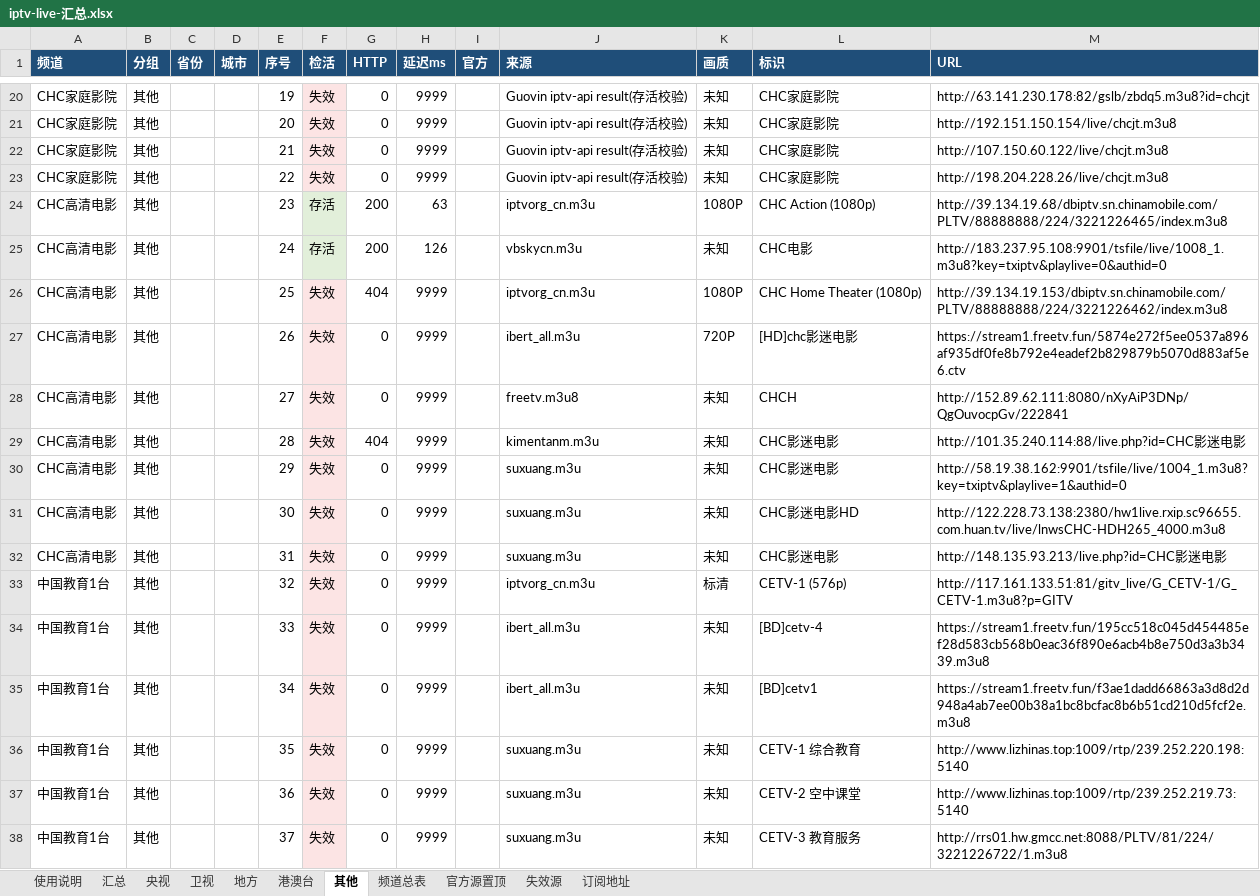
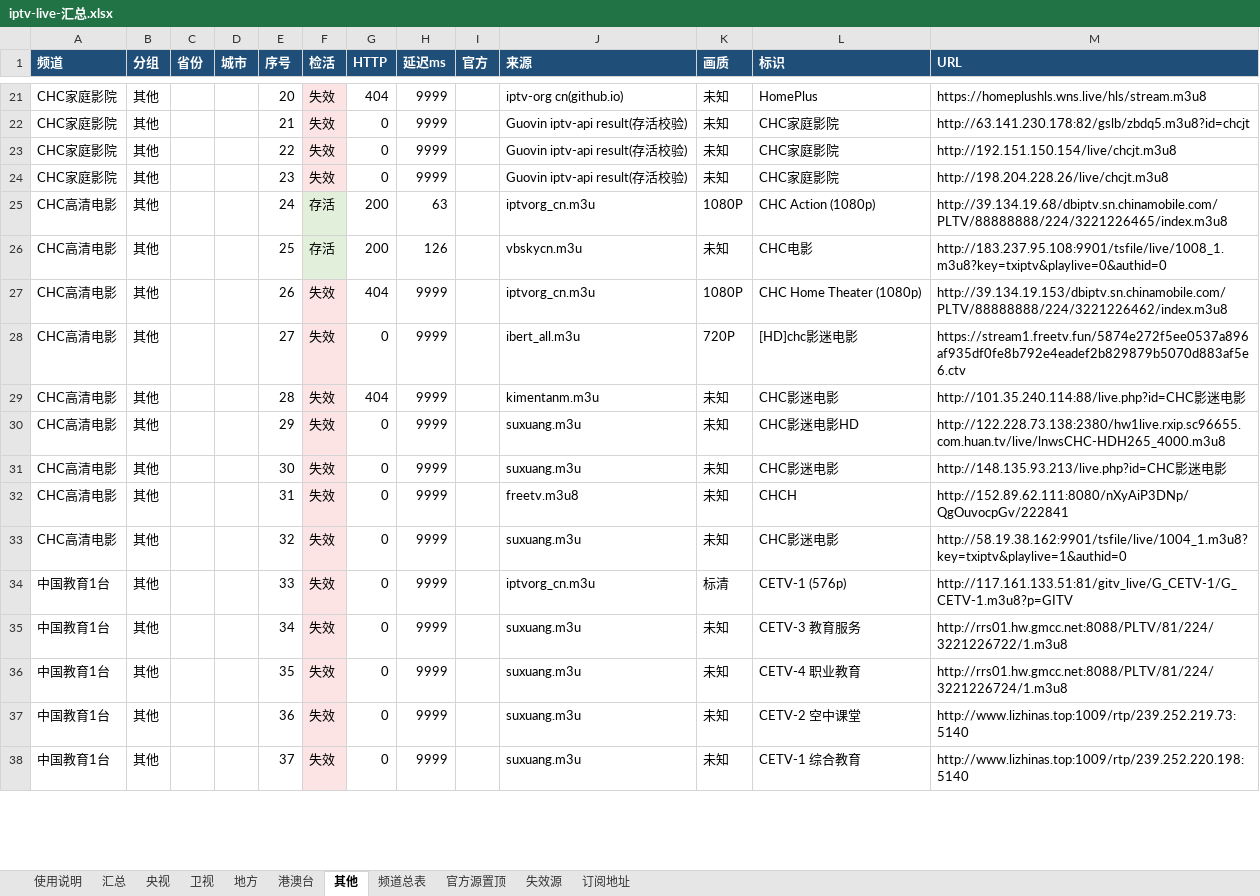
Before and after one commit to LEEQQFF/iptv-live, an Excel workbook: iptv-live-汇总.xlsx, sheet 其他, drawn as a sheet; only a part is shown, gaps mark what is left out; values as stored, in another font and other column widths than the file's, no borders; removed rows and columns are numbered as before the commit, all else as after; the diff covers the shown part only; the diff names each change by its address in the sheet, - before the commit and + after, or states it on an @@ line.

```diff
--- a/iptv-live-汇总.xlsx (sheet 其他)
+++ b/iptv-live-汇总.xlsx (sheet 其他)
-E21 (序号): 19
+E21 (序号): 20
-G21 (HTTP): 0
+G21 (HTTP): 404
-J21 (来源): Guovin iptv-api result(存活校验)
+J21 (来源): iptv-org cn(github.io)
-L21 (标识): CHC家庭影院
+L21 (标识): HomePlus
-M21 (URL): http://63.141.230.178:82/gslb/zbdq5.m3u8?id=chcjt
+M21 (URL): https://homeplushls.wns.live/hls/stream.m3u8
-E22 (序号): 20
+E22 (序号): 21
-M22 (URL): http://192.151.150.154/live/chcjt.m3u8
+M22 (URL): http://63.141.230.178:82/gslb/zbdq5.m3u8?id=chcjt
-E23 (序号): 21
+E23 (序号): 22
-M23 (URL): http://107.150.60.122/live/chcjt.m3u8
+M23 (URL): http://192.151.150.154/live/chcjt.m3u8
-E24 (序号): 22
+E24 (序号): 23
-E25 (序号): 23
+E25 (序号): 24
-E26 (序号): 24
+E26 (序号): 25
-E27 (序号): 25
+E27 (序号): 26
-E28 (序号): 26
+E28 (序号): 27
-row 28: CHC高清电影 | 其他 |  |  | 27 | 失效 | 0 | 9999 |  | freetv.m3u8 | 未知 | CHCH | http://152.89.62.111:8080/nXyAiP3DNp/QgOuvocpGv/222841
-L30 (标识): CHC影迷电影
+L30 (标识): CHC影迷电影HD
-M30 (URL): http://58.19.38.162:9901/tsfile/live/1004_1.m3u8?key=txiptv&playlive=1&authid=0
+M30 (URL): http://122.228.73.138:2380/hw1live.rxip.sc96655.com.huan.tv/live/lnwsCHC-HDH265_4000.m3u8
-L31 (标识): CHC影迷电影HD
+L31 (标识): CHC影迷电影
-M31 (URL): http://122.228.73.138:2380/hw1live.rxip.sc96655.com.huan.tv/live/lnwsCHC-HDH265_4000.m3u8
+M31 (URL): http://148.135.93.213/live.php?id=CHC影迷电影
+row 32: CHC高清电影 | 其他 |  |  | 31 | 失效 | 0 | 9999 |  | freetv.m3u8 | 未知 | CHCH | http://152.89.62.111:8080/nXyAiP3DNp/QgOuvocpGv/222841
-E33 (序号): 31
+E33 (序号): 32
-M33 (URL): http://148.135.93.213/live.php?id=CHC影迷电影
+M33 (URL): http://58.19.38.162:9901/tsfile/live/1004_1.m3u8?key=txiptv&playlive=1&authid=0
-E34 (序号): 32
+E34 (序号): 33
-row 34: 中国教育1台 | 其他 |  |  | 33 | 失效 | 0 | 9999 |  | ibert_all.m3u | 未知 | [BD]cetv-4 | https://stream1.freetv.fun/195cc518c045d454485ef28d583cb568b0eac36f890e6acb4b8e750d3a3b3439.m3u8
-J35 (来源): ibert_all.m3u
+J35 (来源): suxuang.m3u
-L35 (标识): [BD]cetv1
+L35 (标识): CETV-3 教育服务
-M35 (URL): https://stream1.freetv.fun/f3ae1dadd66863a3d8d2d948a4ab7ee00b38a1bc8bcfac8b6b51cd210d5fcf2e.m3u8
+M35 (URL): http://rrs01.hw.gmcc.net:8088/PLTV/81/224/3221226722/1.m3u8
-L36 (标识): CETV-1 综合教育
+L36 (标识): CETV-4 职业教育
-M36 (URL): http://www.lizhinas.top:1009/rtp/239.252.220.198:5140
+M36 (URL): http://rrs01.hw.gmcc.net:8088/PLTV/81/224/3221226724/1.m3u8
-L38 (标识): CETV-3 教育服务
+L38 (标识): CETV-1 综合教育
-M38 (URL): http://rrs01.hw.gmcc.net:8088/PLTV/81/224/3221226722/1.m3u8
+M38 (URL): http://www.lizhinas.top:1009/rtp/239.252.220.198:5140
```
Also changed, not shown: 39 added rows, 8 removed rows, 54 edited cells and cell formats elsewhere in this sheet, sheet 地方, sheet 卫视, sheet 央视, sheet 港澳台, sheet 失效源, sheet 频道总表, 3 more sheets, 10 other files.
